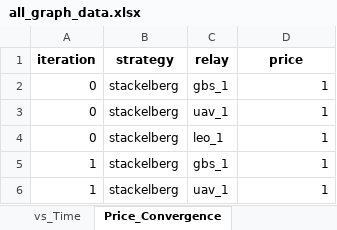
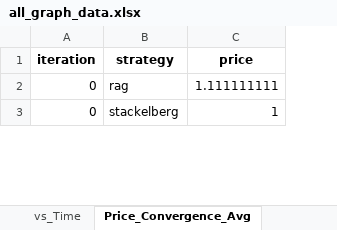
Before and after one commit to avinash4002/SAGIN, an Excel workbook: Results/all_graph_data.xlsx, sheet Price_Convergence_Avg, drawn as a sheet; only a part is shown; values as stored, in another font and other column widths than the file's, no borders; removed rows and columns are numbered as before the commit, all else as after; the diff covers the shown part only; the diff names each change by its address in the sheet, - before the commit and + after, or states it on an @@ line.

```diff
--- a/Results/all_graph_data.xlsx (sheet Price_Convergence_Avg)
+++ b/Results/all_graph_data.xlsx (sheet Price_Convergence_Avg)
-sheet tab: Price_Convergence
+sheet tab: Price_Convergence_Avg
-column C (relay), row 2: gbs_1
+row 2: 0 | rag | 1.111111111
-row 3: 0 | stackelberg | uav_1 | 1
-row 4: 0 | stackelberg | leo_1 | 1
-row 5: 1 | stackelberg | gbs_1 | 1
-row 6: 1 | stackelberg | uav_1 | 1
```
Also changed, not shown: other rows of this sheet, sheet vs_Time, sheet vs_Users, sheet vs_Horizon, sheet vs_Mobility, sheet vs_PredError, sheet vs_Relays, 2 other files.
